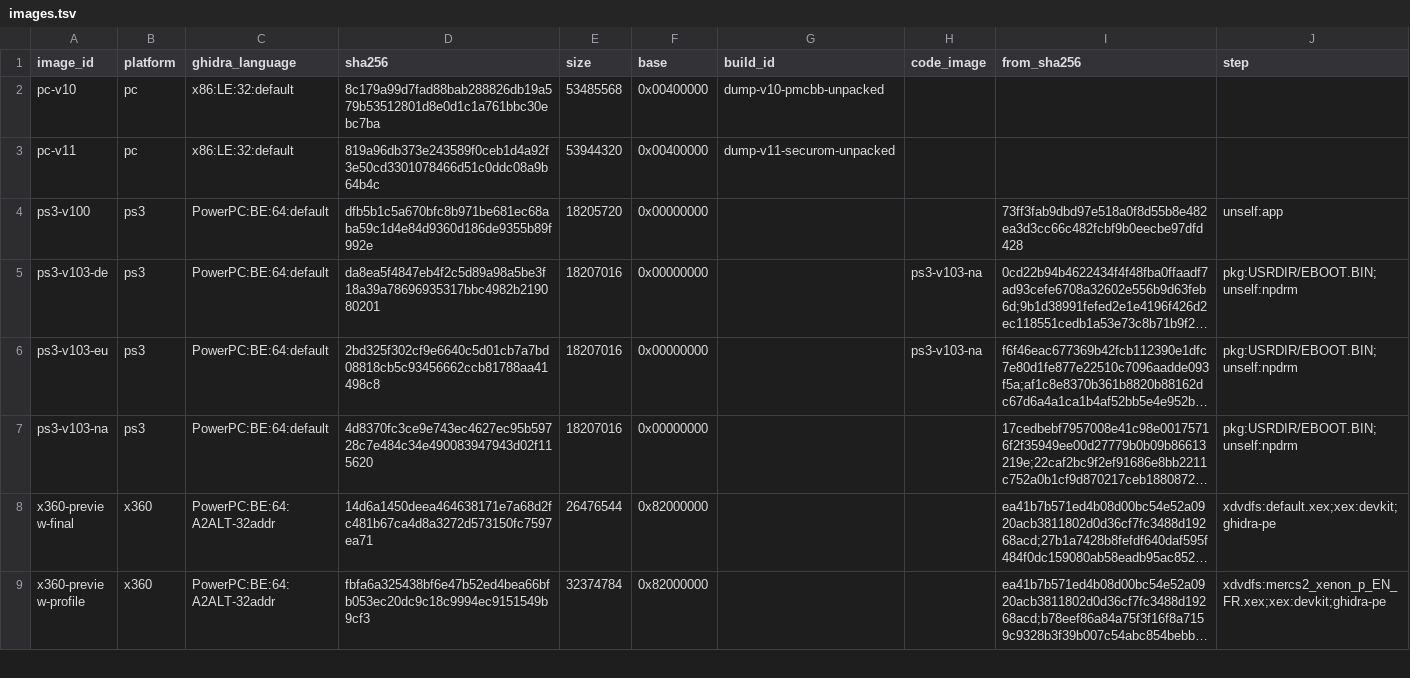
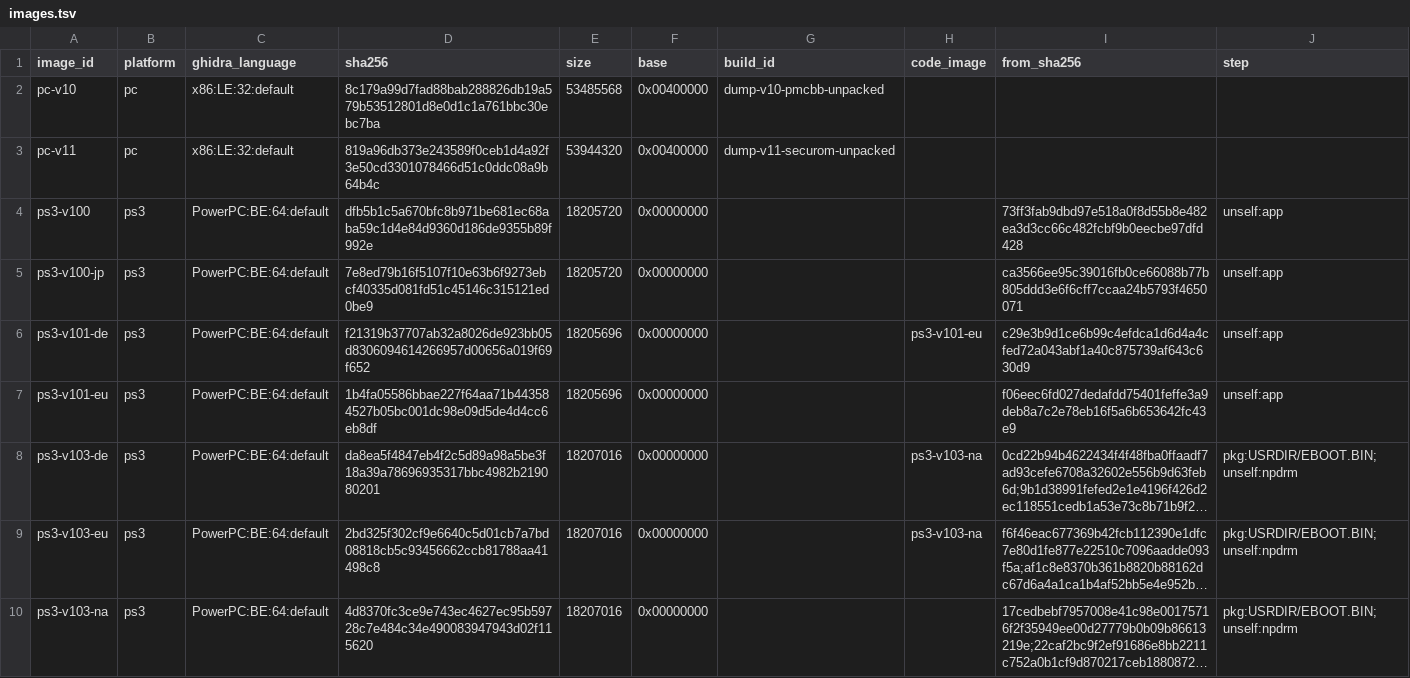
Before and after one commit to Mercenaries-Fan-Build/mercs2-wad-simulator, a TSV file: crates/mercs2_exemap/data/images.tsv, drawn as a sheet; only a part is shown; the shorter side is filled out with more unchanged rows; long unchanged cells end in …; the diff names each change by its address in the sheet, - before the commit and + after, or states it on an @@ line.

Commit message:
images.tsv: the PS3 Japanese, German and European disc EBOOTs
54753622+headless-rebase@users.noreply.github.com

```diff
--- a/crates/mercs2_exemap/data/images.tsv
+++ b/crates/mercs2_exemap/data/images.tsv
+row 5: ps3-v100-jp | ps3 | PowerPC:BE:64:default | 7e8ed79b16f5107f10e63b6f9273ebcf40335d081fd51c45146c315121ed0be9 | 18205720 | 0x00000000 |  |  | ca3566ee95c39016fb0ce66088b77b805ddd3e6f6cff7ccaa24b5793f4650071 | unself:app
+row 6: ps3-v101-de | ps3 | PowerPC:BE:64:default | f21319b37707ab32a8026de923bb05d8306094614266957d00656a019f69f652 | 18205696 | 0x00000000 |  | ps3-v101-eu | c29e3b9d1ce6b99c4efdca1d6d4a4cfed72a043abf1a40c875739af643c630d9 | unself:app
+row 7: ps3-v101-eu | ps3 | PowerPC:BE:64:default | 1b4fa05586bbae227f64aa71b443584527b05bc001dc98e09d5de4d4cc6eb8df | 18205696 | 0x00000000 |  |  | f06eec6fd027dedafdd75401feffe3a9deb8a7c2e78eb16f5a6b653642fc43e9 | unself:app
```
